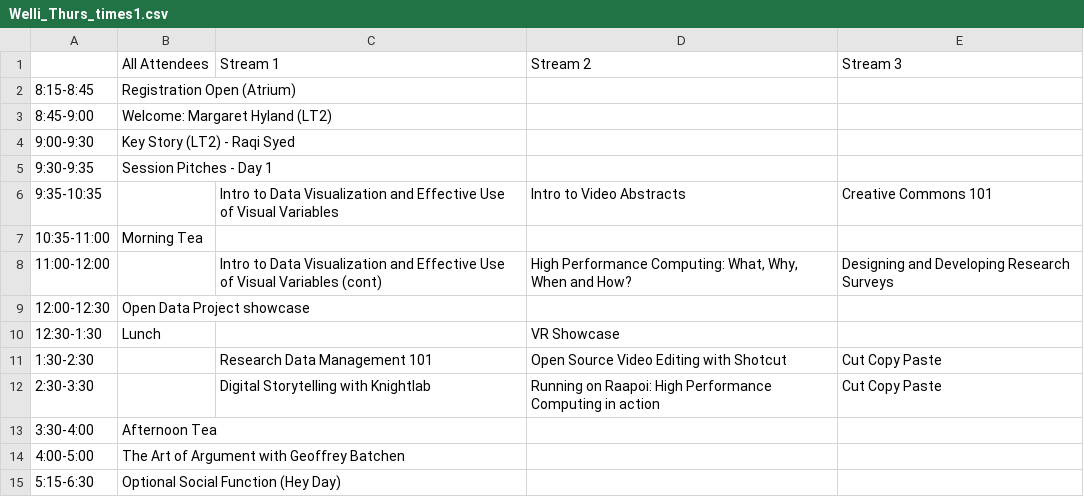
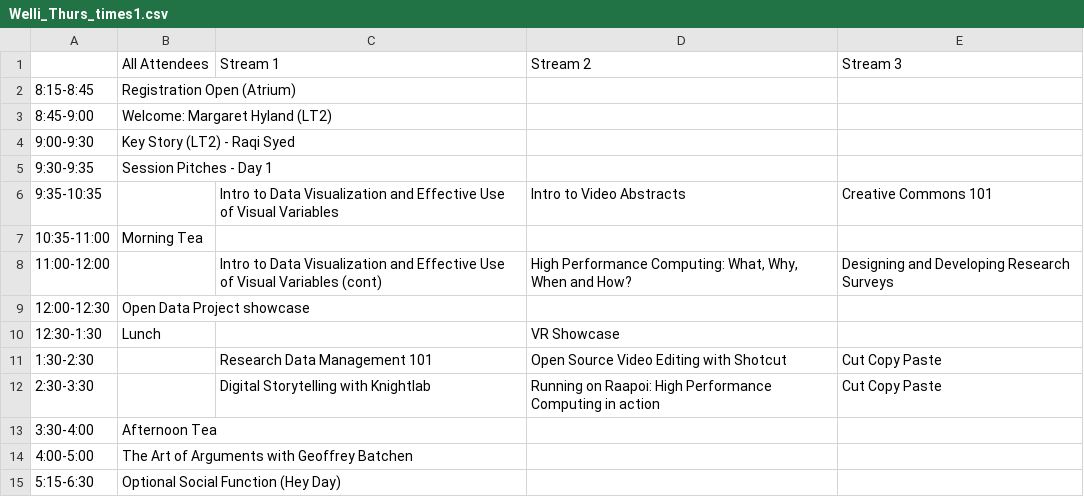
Before and after one commit to resbaz/resbaz2019, a CSV file: wellington/Welli_Thurs_times1.csv, drawn as a sheet.

Commit message:
test merge on csv

```diff
--- a/wellington/Welli_Thurs_times1.csv
+++ b/wellington/Welli_Thurs_times1.csv
@@ -13,3 +13,3 @@
 3:30-4:00,Afternoon Tea,,,
-4:00-5:00,The Art of Argument with Geoffrey Batchen,,,
+4:00-5:00,The Art of Arguments with Geoffrey Batchen,,,
 5:15-6:30,Optional Social Function (Hey Day),,,
```
